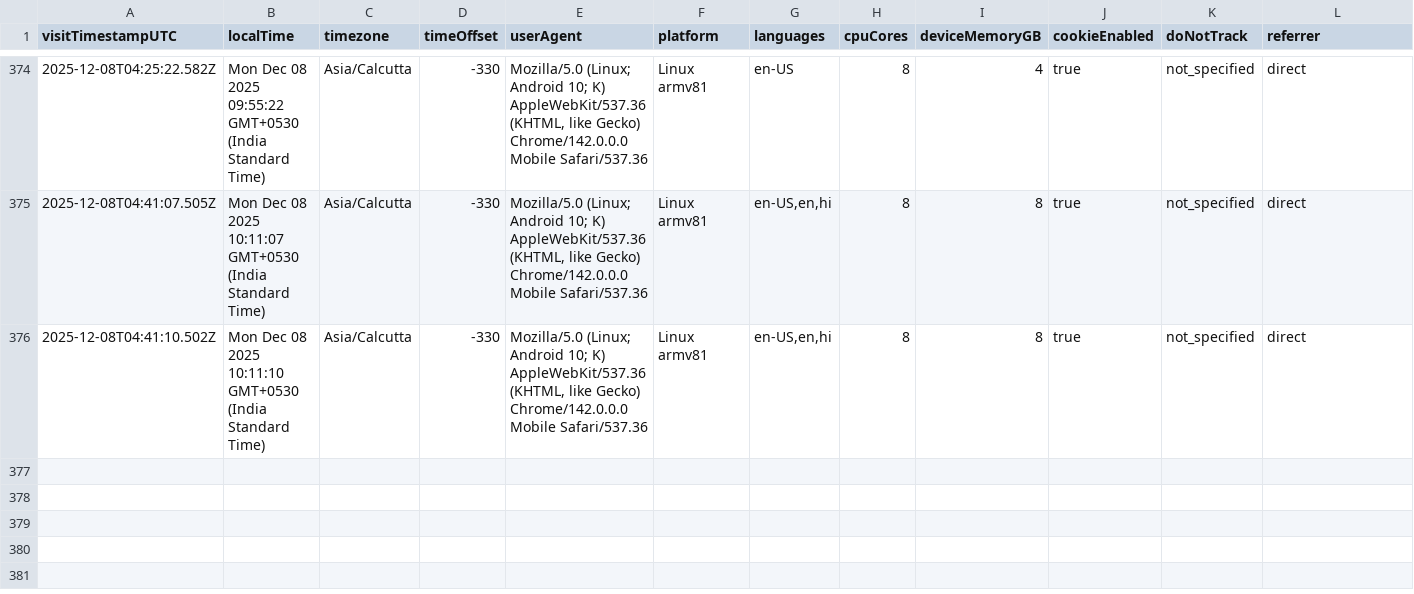
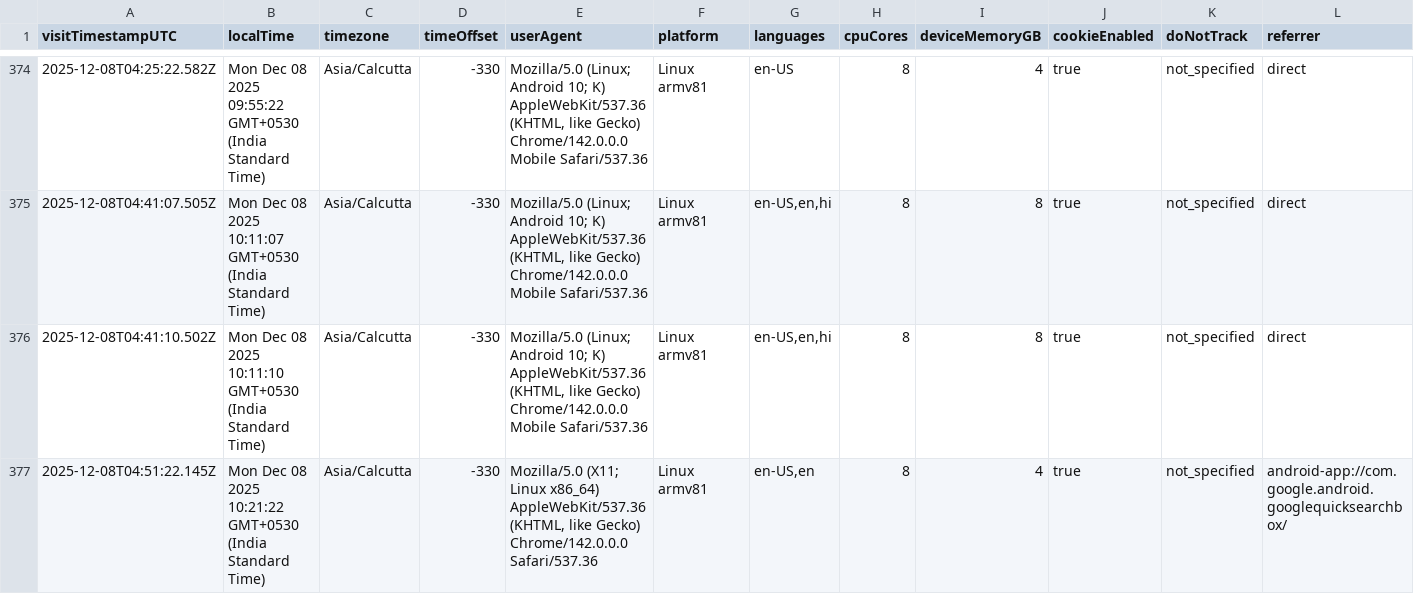
Before and after one commit to rutujdhodapkar/Image-Hosting, a CSV file: userdata.csv, drawn as a sheet; only a part is shown, gaps mark what is left out; rows hold the shown columns only; the diff names each change by its address in the sheet, - before the commit and + after, or states it on an @@ line.

Commit message:
Log visitor data - 2025-12-08T04:51:23.652Z

```diff
--- a/userdata.csv
+++ b/userdata.csv
+row 377: 2025-12-08T04:51:22.145Z | Mon Dec 08 2025 10:21:22 GMT+0530 (India Standard Time) | Asia/Calcutta | -330 | Mozilla/5.0 (X11; Linux x86_64) AppleWebKit/537.36 (KHTML, like Gecko) Chrome/142.0.0.0 Safari/537.36 | Linux armv81 | en-US,en | 8 | 4 | true | not_specified | android-app://com.google.android.googlequicksearchbox/
```
